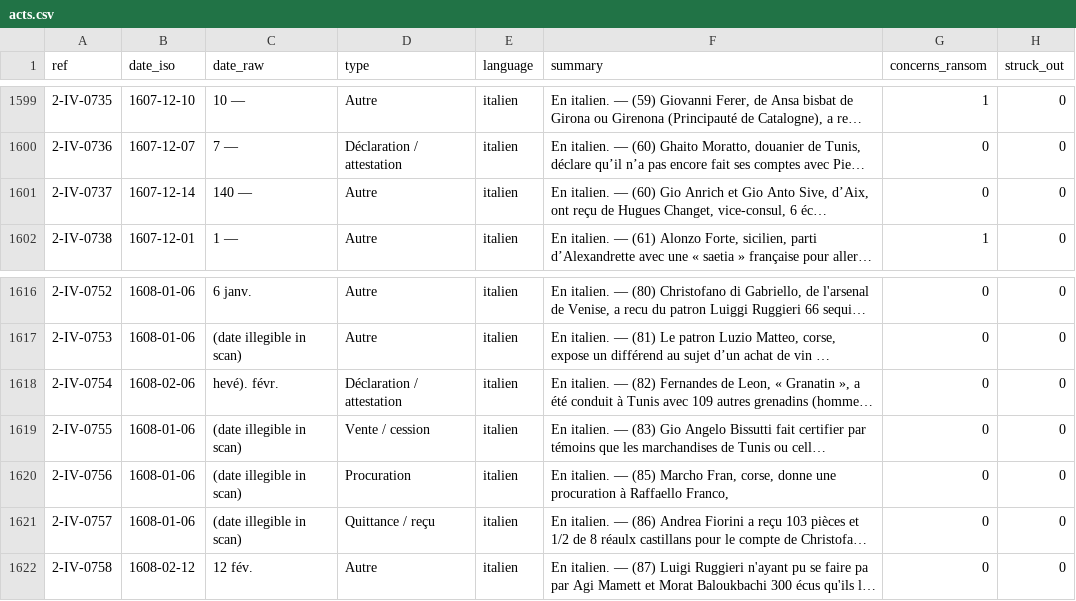
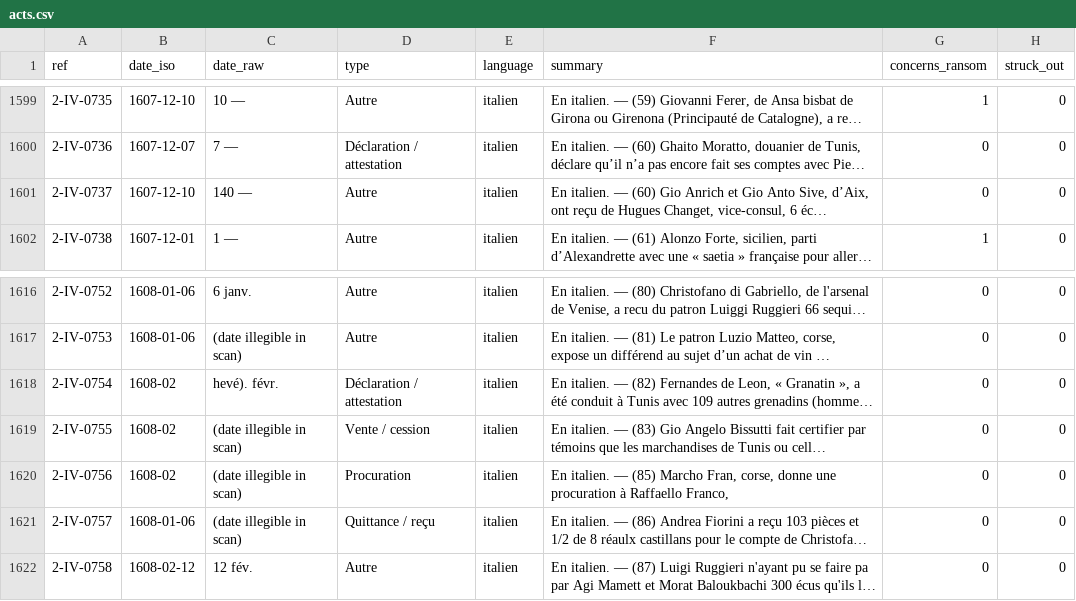
Before and after one commit to ozeleda/grandchamp-catalogue, a CSV file: csv/acts.csv, drawn as a sheet; only a part is shown, gaps mark what is left out; long unchanged cells end in …; the diff names each change by its address in the sheet, - before the commit and + after, or states it on an @@ line.

```diff
--- a/csv/acts.csv
+++ b/csv/acts.csv
-B1601 (date_iso): 1607-12-14
+B1601 (date_iso): 1607-12-10
-B1618 (date_iso): 1608-02-06
+B1618 (date_iso): 1608-02
-B1619:B1620 (date_iso): 1608-01-06
+B1619:B1620 (date_iso): 1608-02
```
Also changed, not shown: 4 other files.
